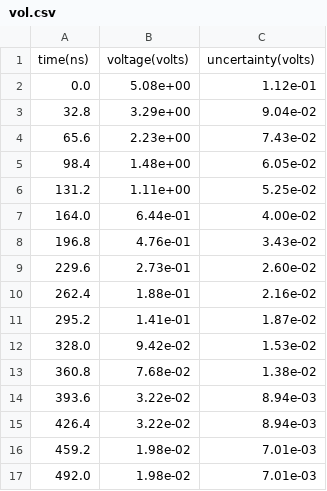
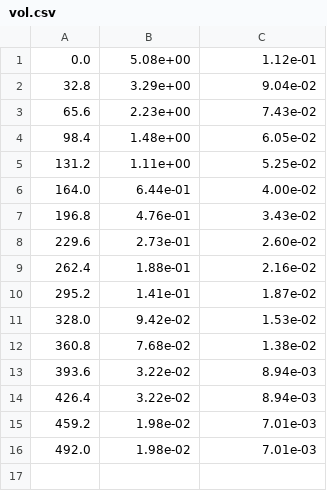
Before and after one commit to surelynottrue/P452-code, a CSV file: vol.csv, drawn as a sheet; the diff names each change by its address in the sheet, - before the commit and + after, or states it on an @@ line.

```diff
--- a/vol.csv
+++ b/vol.csv
-row 1: time(ns) | voltage(volts) | uncertainty(volts)
```
Also changed, not shown: 9 other files.
